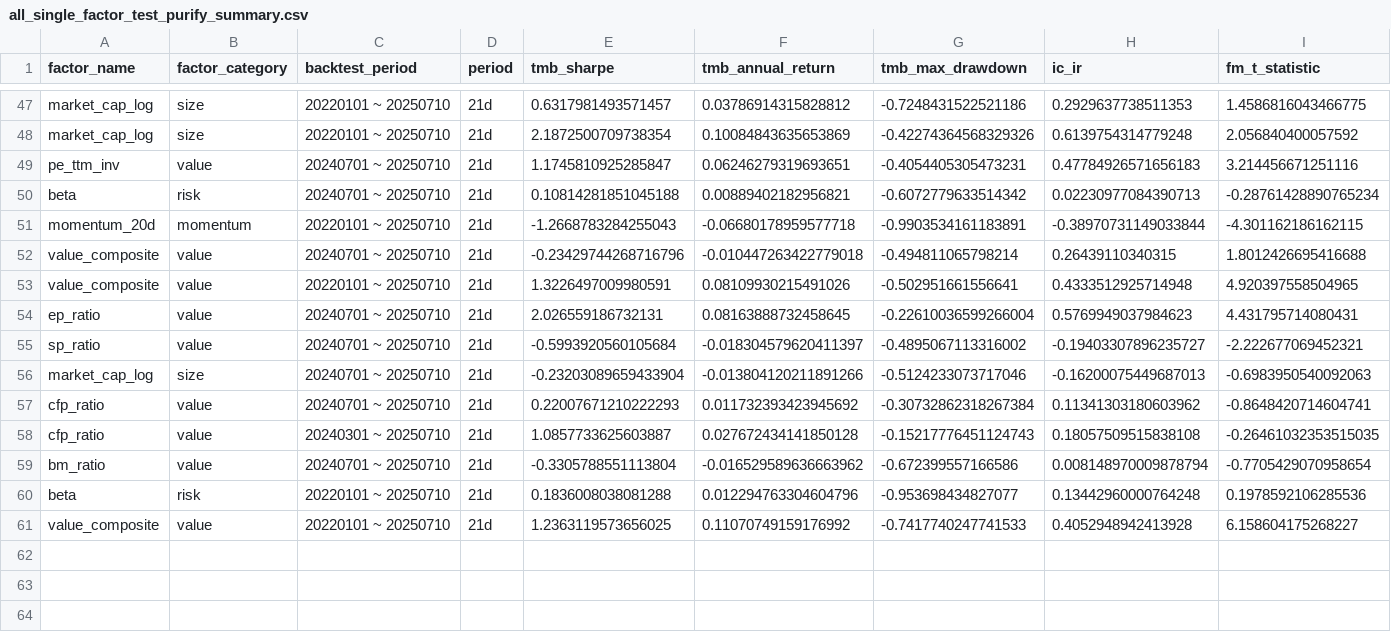
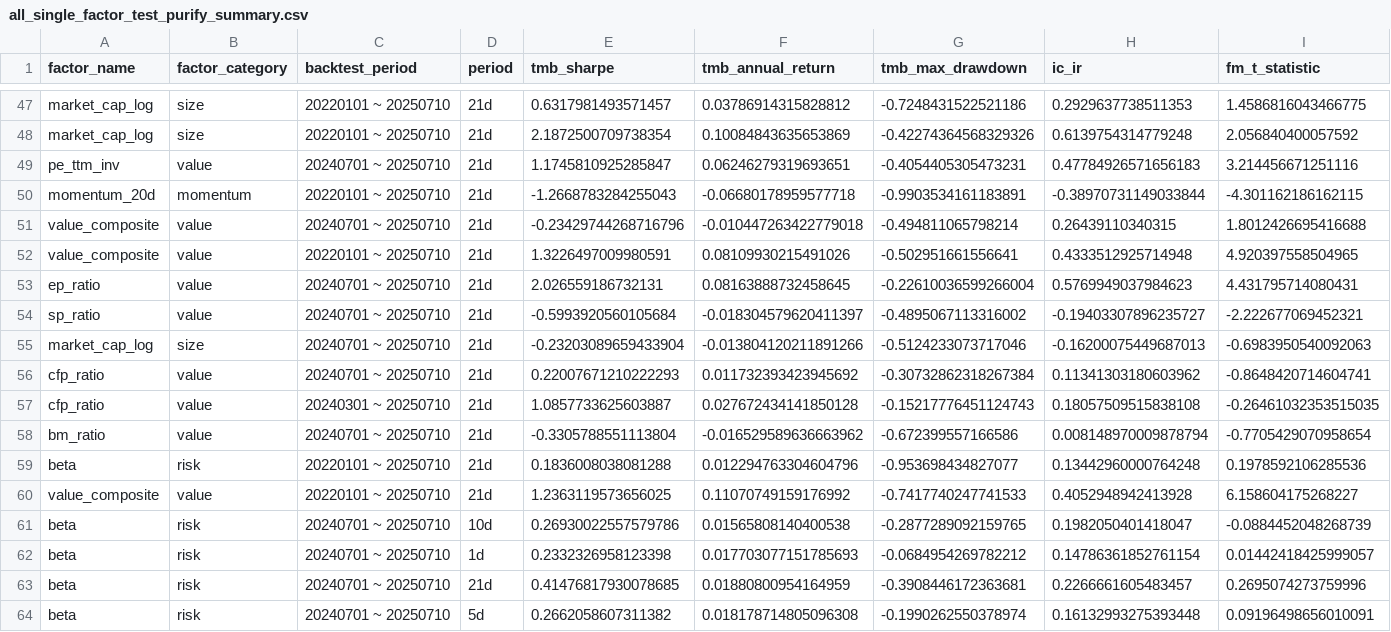
Before and after one commit to 1542838777/quant_research_portfolio, a CSV file: projects/_03_factor_selection/workspace/factor_results/all_single_factor_test_purify_summary.csv, drawn as a sheet; only a part is shown, gaps mark what is left out; removed rows and columns are numbered as before the commit, all else as after; rows hold the shown columns only; the diff names each change by its address in the sheet, - before the commit and + after, or states it on an @@ line.

```diff
--- a/projects/_03_factor_selection/workspace/factor_results/all_single_factor_test_purify_summary.csv
+++ b/projects/_03_factor_selection/workspace/factor_results/all_single_factor_test_purify_summary.csv
-row 50: beta | risk | 20240701 ~ 20250710 | 21d | 0.10814281851045188 | 0.00889402182956821 | -0.6072779633514342 | 0.02230977084390713 | -0.28761428890765234
+row 61: beta | risk | 20240701 ~ 20250710 | 10d | 0.26930022557579786 | 0.01565808140400538 | -0.2877289092159765 | 0.1982050401418047 | -0.0884452048268739
+row 62: beta | risk | 20240701 ~ 20250710 | 1d | 0.2332326958123398 | 0.017703077151785693 | -0.0684954269782212 | 0.14786361852761154 | 0.01442418425999057
+row 63: beta | risk | 20240701 ~ 20250710 | 21d | 0.41476817930078685 | 0.01880800954164959 | -0.3908446172363681 | 0.2266661605483457 | 0.2695074273759996
+row 64: beta | risk | 20240701 ~ 20250710 | 5d | 0.2662058607311382 | 0.018178714805096308 | -0.1990262550378974 | 0.16132993275393448 | 0.09196498656010091
```
Also changed, not shown: 8 other files.
